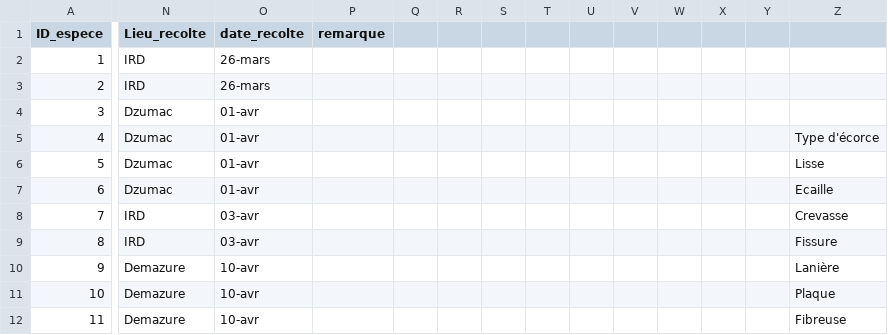
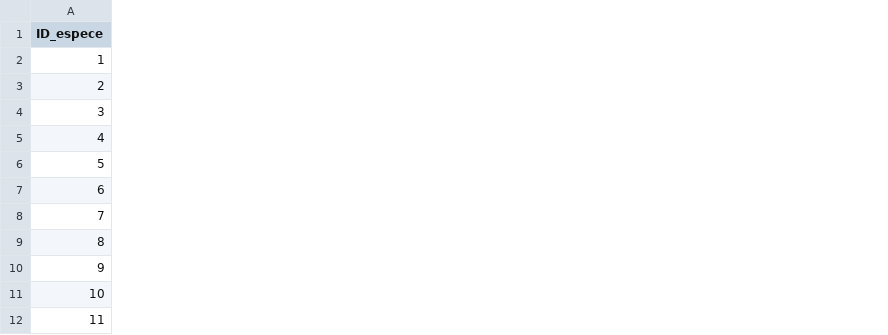
Before and after one commit to Vaea-lef/Stage_inflammabilit-, a CSV file: Data/BDD_Espece.csv, drawn as a sheet; only a part is shown, gaps mark what is left out; the diff names each change by its address in the sheet, - before the commit and + after, or states it on an @@ line.

```diff
--- a/Data/BDD_Espece.csv
+++ b/Data/BDD_Espece.csv
-column N (Lieu_recolte), rows 2-12: IRD | IRD | Dzumac | Dzumac | Dzumac | Dzumac | IRD | IRD | Demazure | Demazure | Demazure
-column O (date_recolte), rows 2-12: 26-mars | 26-mars | 01-avr | 01-avr | 01-avr | 01-avr | 03-avr | 03-avr | 10-avr | 10-avr | 10-avr
-column P (remarque), empty
-column Q, empty
-column R, empty
-column S, empty
-column T, empty
-column U, empty
-column V, empty
-column W, empty
-column X, empty
-column Y, empty
-column Z, rows 5-12: Type d'écorce | Lisse | Ecaille | Crevasse | Fissure | Lanière | Plaque | Fibreuse
```
Also changed, not shown: Data/BDD_Echantillonnage.csv, Data/BDD_Inflammabilite.csv, 6 other files.
